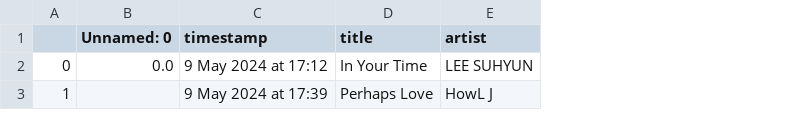
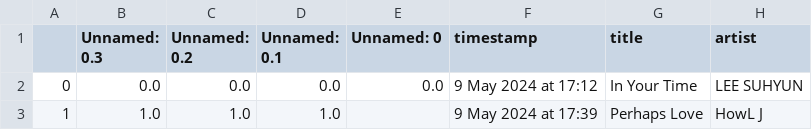
Before and after one commit to sophie-greene/shazam, a CSV file: shazam.csv, drawn as a sheet; only a part is shown; the diff covers the shown part only; the diff names each change by its address in the sheet, - before the commit and + after, or states it on an @@ line.

```diff
--- a/shazam.csv
+++ b/shazam.csv
+column B (Unnamed: 0.3), rows 2-3: 0.0 | 1.0
+column C (Unnamed: 0.2), rows 2-3: 0.0 | 1.0
+column D (Unnamed: 0.1), rows 2-3: 0.0 | 1.0
```
Also changed, not shown: 2 added rows elsewhere in this file, 11 other files.
